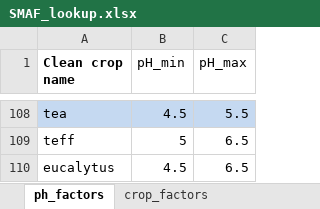
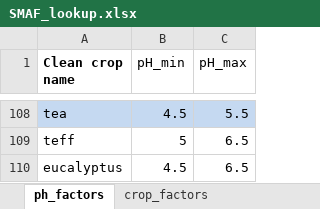
Before and after one commit to Tropical-Soils-Lab/gSHAPE-web, an Excel workbook: SMAF_lookup.xlsx, sheet ph_factors, drawn as a sheet; only a part is shown, gaps mark what is left out; values as stored, in another font and other column widths than the file's, no borders; conditional formats not drawn; the diff names each change by its address in the sheet, - before the commit and + after, or states it on an @@ line.

```diff
--- a/SMAF_lookup.xlsx (sheet ph_factors)
+++ b/SMAF_lookup.xlsx (sheet ph_factors)
-A110 (Clean crop name): eucalytus
+A110 (Clean crop name): eucalyptus
```
Also changed, not shown: sheet crop_factors.
